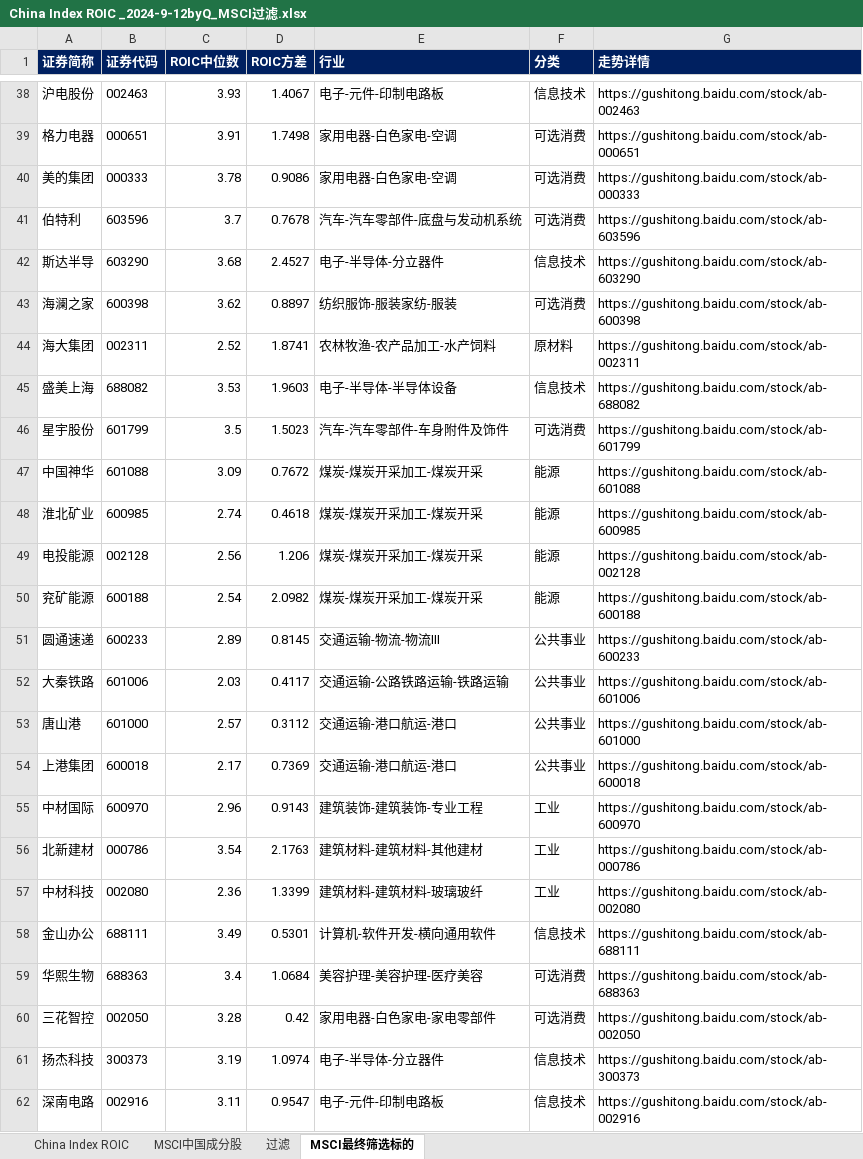
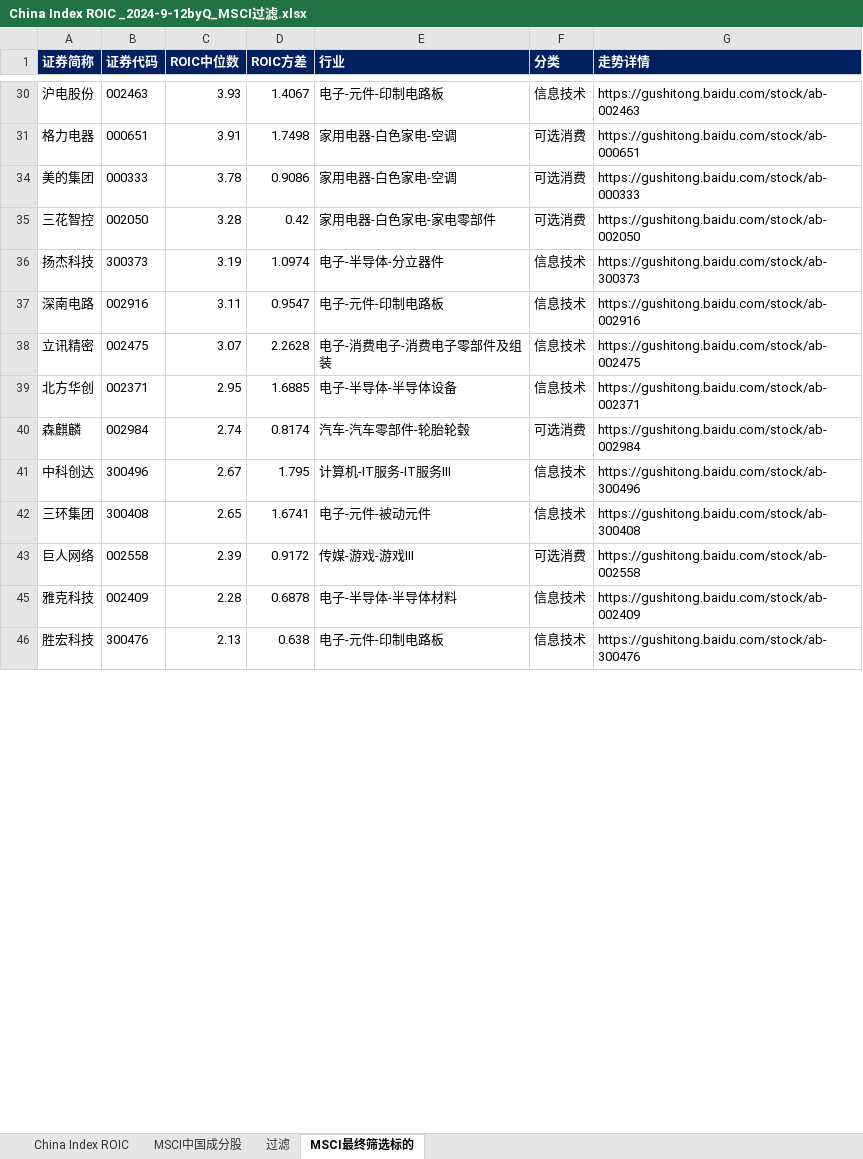
Before and after one commit to FindSunny/stock_msci_roic, an Excel workbook: msci_docs/China Index ROIC _2024-9-12byQ_MSCI过滤.xlsx, sheet MSCI最终筛选标的, drawn as a sheet; only a part is shown, gaps mark what is left out; the shorter side is filled out with more unchanged rows; values as stored, in another font and other column widths than the file's, no borders; removed rows and columns are numbered as before the commit, all else as after; the diff covers the shown part only; the diff names each change by its address in the sheet, - before the commit and + after, or states it on an @@ line.

Commit message:
更新MSCI最终数据

```diff
--- a/msci_docs/China Index ROIC _2024-9-12byQ_MSCI过滤.xlsx (sheet MSCI最终筛选标的)
+++ b/msci_docs/China Index ROIC _2024-9-12byQ_MSCI过滤.xlsx (sheet MSCI最终筛选标的)
@@ row 41 hidden: 伯特利 | 603596 | 3.7 | 0.7678 | 汽车-汽车零部件-底盘与发动机系统 | 可选消费 | https://gushitong.baidu.com/stock/ab-603596 @@
@@ row 42 hidden: 斯达半导 | 603290 | 3.68 | 2.4527 | 电子-半导体-分立器件 | 信息技术 | https://gushitong.baidu.com/stock/ab-603290 @@
@@ row 43 hidden: 海澜之家 | 600398 | 3.62 | 0.8897 | 纺织服饰-服装家纺-服装 | 可选消费 | https://gushitong.baidu.com/stock/ab-600398 @@
@@ row 44 hidden: 海大集团 | 002311 | 2.52 | 1.8741 | 农林牧渔-农产品加工-水产饲料 | 原材料 | https://gushitong.baidu.com/stock/ab-002311 @@
@@ row 45 hidden: 盛美上海 | 688082 | 3.53 | 1.9603 | 电子-半导体-半导体设备 | 信息技术 | https://gushitong.baidu.com/stock/ab-688082 @@
@@ row 46 hidden: 星宇股份 | 601799 | 3.5 | 1.5023 | 汽车-汽车零部件-车身附件及饰件 | 可选消费 | https://gushitong.baidu.com/stock/ab-601799 @@
@@ row 47 hidden: 中国神华 | 601088 | 3.09 | 0.7672 | 煤炭-煤炭开采加工-煤炭开采 | 能源 | https://gushitong.baidu.com/stock/ab-601088 @@
@@ row 48 hidden: 淮北矿业 | 600985 | 2.74 | 0.4618 | 煤炭-煤炭开采加工-煤炭开采 | 能源 | https://gushitong.baidu.com/stock/ab-600985 @@
@@ row 49 hidden: 电投能源 | 002128 | 2.56 | 1.206 | 煤炭-煤炭开采加工-煤炭开采 | 能源 | https://gushitong.baidu.com/stock/ab-002128 @@
@@ row 50 hidden: 兖矿能源 | 600188 | 2.54 | 2.0982 | 煤炭-煤炭开采加工-煤炭开采 | 能源 | https://gushitong.baidu.com/stock/ab-600188 @@
@@ row 51 hidden: 圆通速递 | 600233 | 2.89 | 0.8145 | 交通运输-物流-物流Ⅲ | 公共事业 | https://gushitong.baidu.com/stock/ab-600233 @@
@@ row 52 hidden: 大秦铁路 | 601006 | 2.03 | 0.4117 | 交通运输-公路铁路运输-铁路运输 | 公共事业 | https://gushitong.baidu.com/stock/ab-601006 @@
@@ row 53 hidden: 唐山港 | 601000 | 2.57 | 0.3112 | 交通运输-港口航运-港口 | 公共事业 | https://gushitong.baidu.com/stock/ab-601000 @@
@@ row 54 hidden: 上港集团 | 600018 | 2.17 | 0.7369 | 交通运输-港口航运-港口 | 公共事业 | https://gushitong.baidu.com/stock/ab-600018 @@
@@ row 55 hidden: 中材国际 | 600970 | 2.96 | 0.9143 | 建筑装饰-建筑装饰-专业工程 | 工业 | https://gushitong.baidu.com/stock/ab-600970 @@
@@ row 56 hidden: 北新建材 | 000786 | 3.54 | 2.1763 | 建筑材料-建筑材料-其他建材 | 工业 | https://gushitong.baidu.com/stock/ab-000786 @@
@@ row 57 hidden: 中材科技 | 002080 | 2.36 | 1.3399 | 建筑材料-建筑材料-玻璃玻纤 | 工业 | https://gushitong.baidu.com/stock/ab-002080 @@
@@ row 58 hidden: 金山办公 | 688111 | 3.49 | 0.5301 | 计算机-软件开发-横向通用软件 | 信息技术 | https://gushitong.baidu.com/stock/ab-688111 @@
@@ row 59 hidden: 华熙生物 | 688363 | 3.4 | 1.0684 | 美容护理-美容护理-医疗美容 | 可选消费 | https://gushitong.baidu.com/stock/ab-688363 @@
```
Also changed, not shown: 1 moved row and 78 hidden or unhidden rows elsewhere in this sheet, formulas that keep their value.
